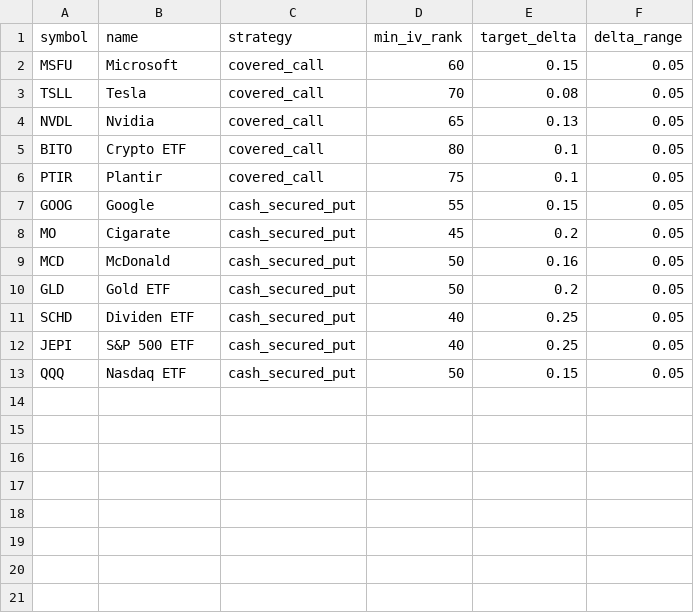
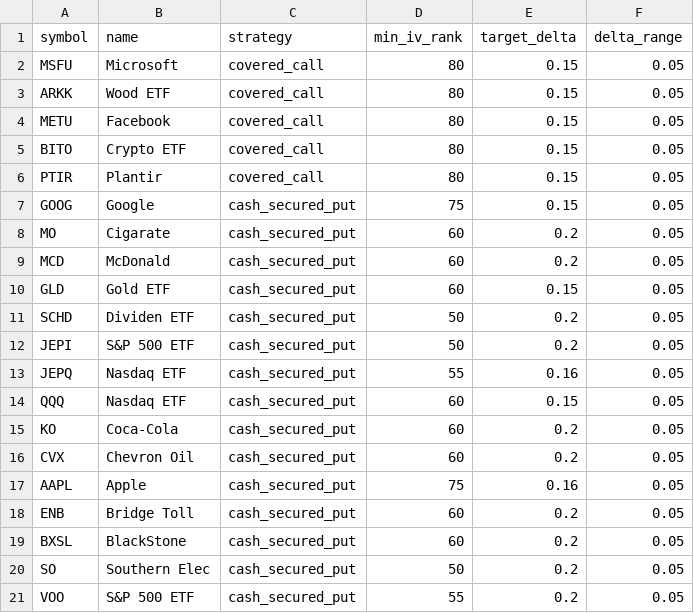
Before and after one commit to howcanihelpyou3399/MyOptionScanner, a CSV file: MyOptionScanner/input/watchlist.csv, drawn as a sheet.

Commit message:
Modify watchlist.csv to 19 symbol with new and updated entries
Updated existing entries and added new symbols with their respective strategies and parameters.

```diff
--- a/MyOptionScanner/input/watchlist.csv
+++ b/MyOptionScanner/input/watchlist.csv
@@ -1,13 +1,21 @@
 symbol,name,strategy,min_iv_rank,target_delta,delta_range
-MSFU,Microsoft,covered_call,60,0.15,0.05
-TSLL,Tesla,covered_call,70,0.08,0.05
-NVDL,Nvidia,covered_call,65,0.13,0.05
-BITO,Crypto ETF,covered_call,80,0.1,0.05
-PTIR,Plantir,covered_call,75,0.1,0.05
-GOOG,Google,cash_secured_put,55,0.15,0.05
-MO,Cigarate,cash_secured_put,45,0.2,0.05
-MCD,McDonald,cash_secured_put,50,0.16,0.05
-GLD,Gold ETF,cash_secured_put,50,0.2,0.05
-SCHD,Dividen ETF,cash_secured_put,40,0.25,0.05
-JEPI,S&P 500 ETF,cash_secured_put,40,0.25,0.05
-QQQ,Nasdaq ETF,cash_secured_put,50,0.15,0.05
+MSFU,Microsoft,covered_call,80,0.15,0.05
+ARKK,Wood ETF,covered_call,80,0.15,0.05
+METU,Facebook,covered_call,80,0.15,0.05
+BITO,Crypto ETF,covered_call,80,0.15,0.05
+PTIR,Plantir,covered_call,80,0.15,0.05
+GOOG,Google,cash_secured_put,75,0.15,0.05
+MO,Cigarate,cash_secured_put,60,0.2,0.05
+MCD,McDonald,cash_secured_put,60,0.2,0.05
+GLD,Gold ETF,cash_secured_put,60,0.15,0.05
+SCHD,Dividen ETF,cash_secured_put,50,0.2,0.05
+JEPI,S&P 500 ETF,cash_secured_put,50,0.2,0.05
+JEPQ, Nasdaq ETF,cash_secured_put,55,0.16,0.05
+QQQ,Nasdaq ETF,cash_secured_put,60,0.15,0.05
+KO,Coca-Cola,cash_secured_put,60,0.2,0.05
+CVX,Chevron Oil,cash_secured_put,60,0.2,0.05
+AAPL,Apple,cash_secured_put,75,0.16,0.05
+ENB,Bridge Toll,cash_secured_put,60,0.2,0.05
+BXSL,BlackStone,cash_secured_put,60,0.2,0.05
+SO,Southern Elec,cash_secured_put,50,0.2,0.05
+VOO,S&P 500 ETF,cash_secured_put,55,0.2,0.05
```
